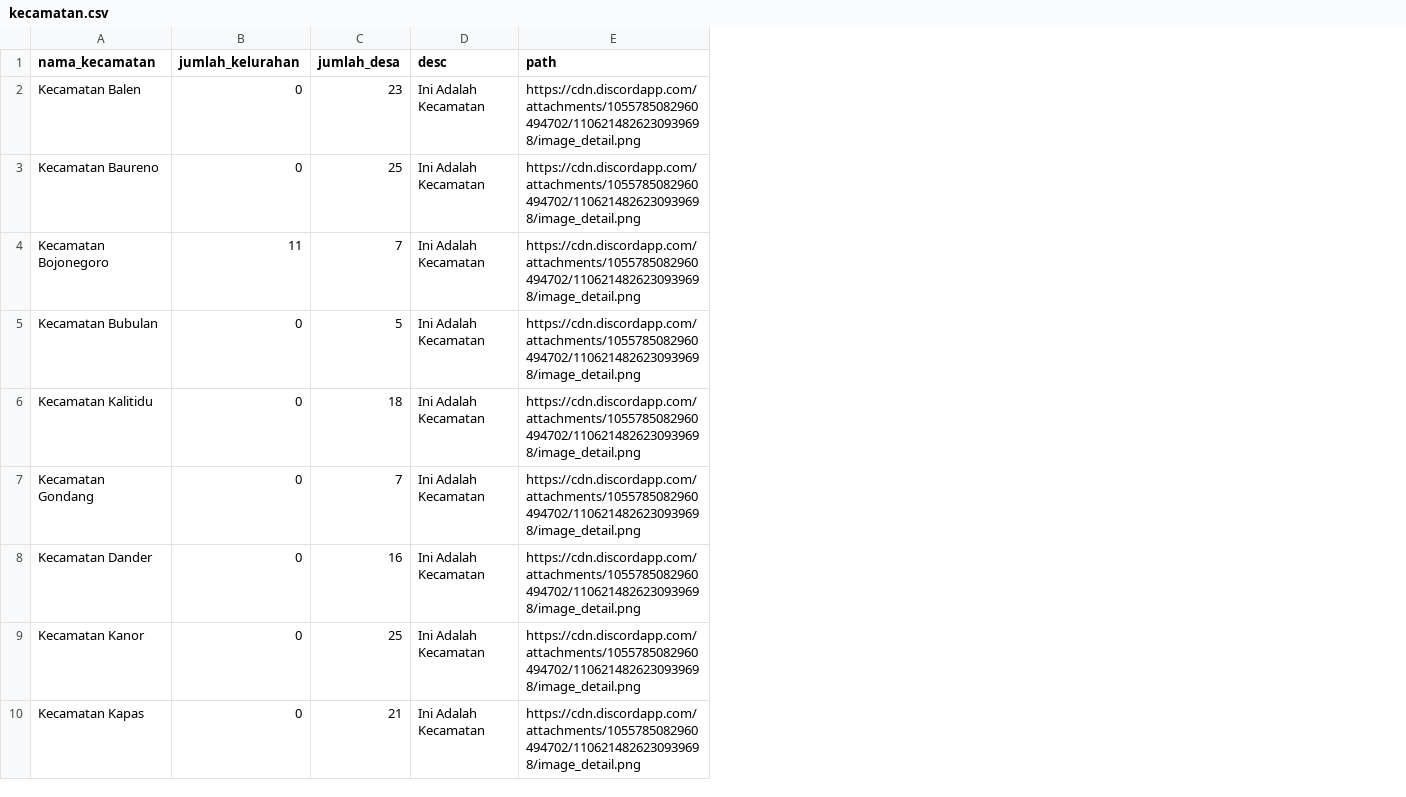
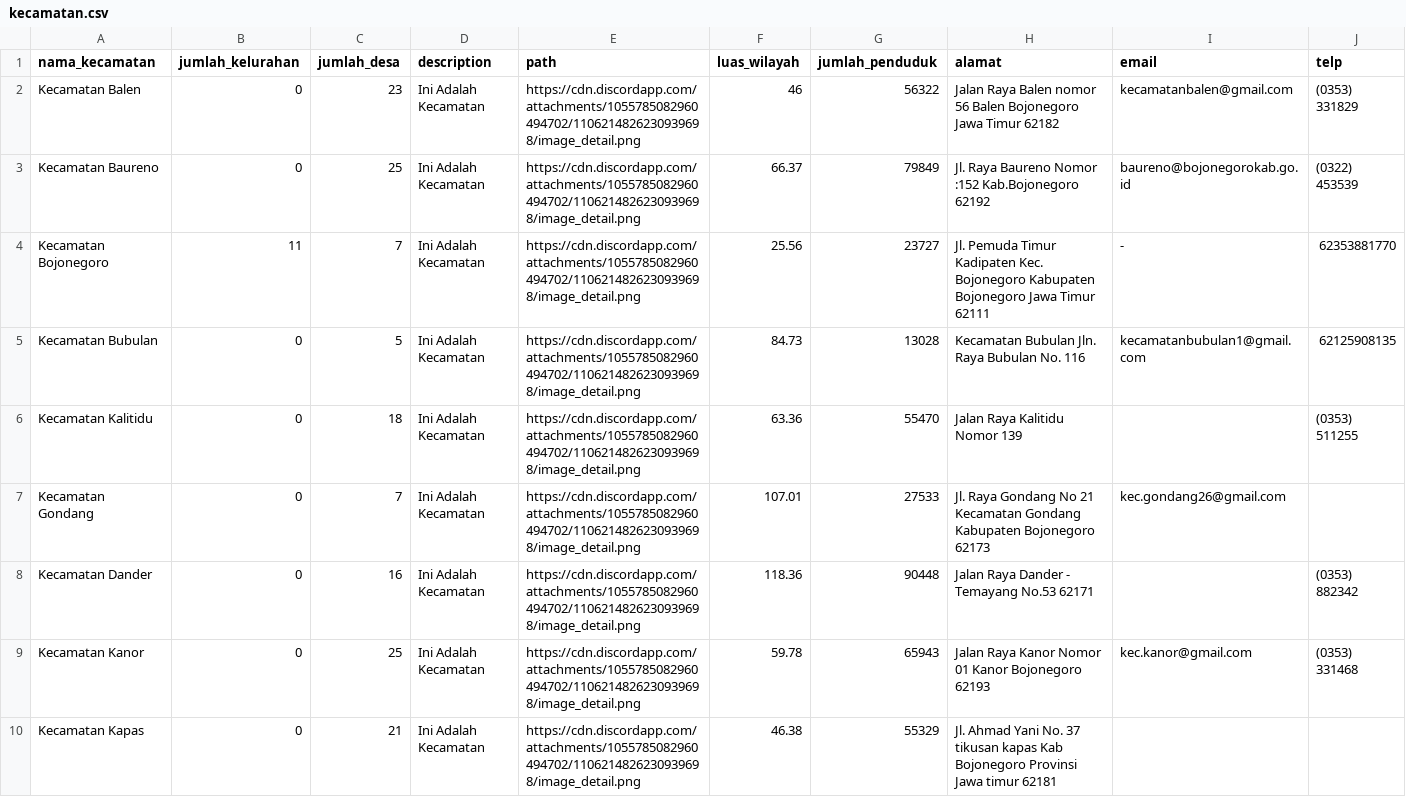
Before and after one commit to adityaputra7/Tugas-App, a CSV file: kecamatan.csv, drawn as a sheet; only a part is shown; the diff names each change by its address in the sheet, - before the commit and + after, or states it on an @@ line.

```diff
--- a/kecamatan.csv
+++ b/kecamatan.csv
+column F (luas_wilayah), rows 2-10: 46 | 66.37 | 25.56 | 84.73 | 63.36 | 107.01 | 118.36 | 59.78 | 46.38
+column G (jumlah_penduduk), rows 2-10: 56322 | 79849 | 23727 | 13028 | 55470 | 27533 | 90448 | 65943 | 55329
+column H (alamat), rows 2-10: Jalan Raya Balen nomor 56 Balen Bojonegoro Jawa Timur 62182 | Jl. Raya Baureno Nomor :152 Kab.Bojonegoro 62192 | Jl. Pemuda Timur Kadipaten Kec. Bojonegoro Kabupaten Bojonegoro Jawa Timur 62111 | Kecamatan Bubulan Jln. Raya Bubulan No. 116 | Jalan Raya Kalitidu Nomor 139 | Jl. Raya Gondang No 21 Kecamatan Gondang Kabupaten Bojonegoro 62173 | Jalan Raya Dander - Temayang No.53 62171 | Jalan Raya Kanor Nomor 01 Kanor Bojonegoro 62193 | Jl. Ahmad Yani No. 37 tikusan kapas Kab Bojonegoro Provinsi Jawa timur 62181
+column I (email), rows 2-9: kecamatanbalen@gmail.com | baureno@bojonegorokab.go.id | - | kecamatanbubulan1@gmail.com |  | kec.gondang26@gmail.com |  | kec.kanor@gmail.com
+column J (telp), rows 2-9: (0353) 331829 | (0322) 453539 | 62353881770 | 62125908135 | (0353) 511255 |  | (0353) 882342 | (0353) 331468
-D1: desc
+D1: description
```
Also changed, not shown: 1 other file.
